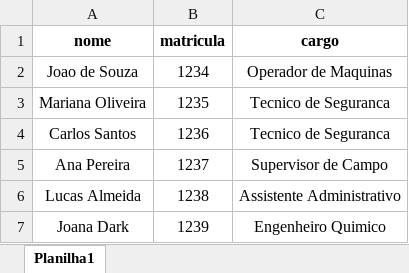
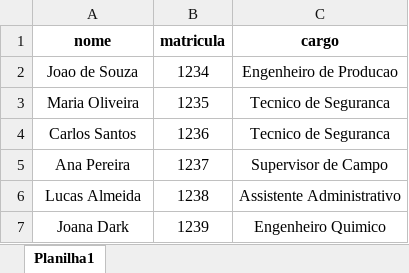
Before and after one commit to AntonioFernando/projeto_aplicado, an Excel workbook: public/colaborador.xlsx, sheet Planilha1, drawn as a sheet; values as stored, in another font and other column widths than the file's, no borders; the diff names each change by its address in the sheet, - before the commit and + after, or states it on an @@ line.

```diff
--- a/public/colaborador.xlsx (sheet Planilha1)
+++ b/public/colaborador.xlsx (sheet Planilha1)
-C2 (cargo): Operador de Maquinas
+C2 (cargo): Engenheiro de Producao
-A3 (nome): Mariana Oliveira
+A3 (nome): Maria Oliveira
```
Also changed, not shown: public/treinamentos.xlsx, 4 other files.
